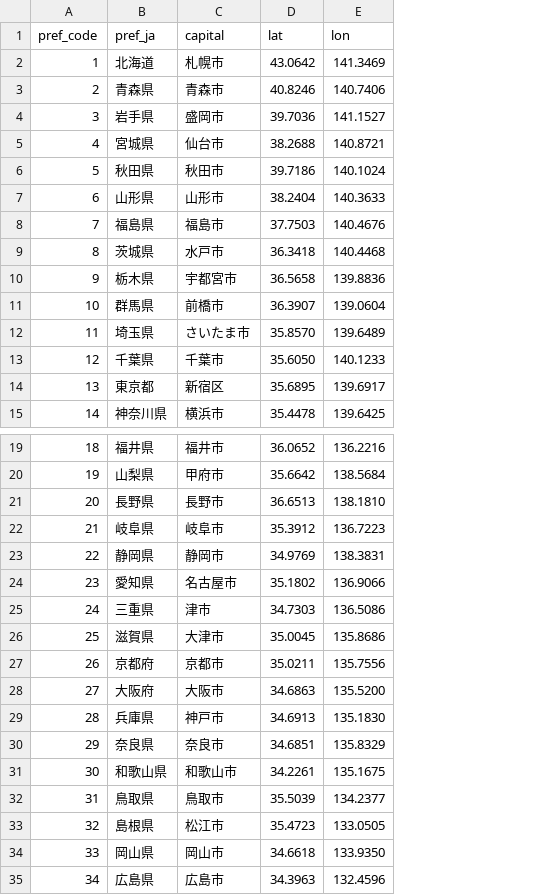
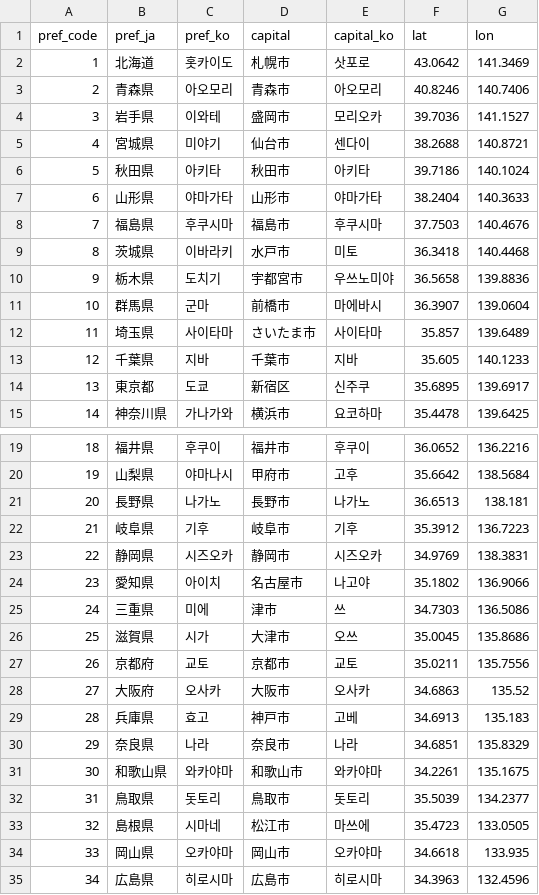
Before and after one commit to changhyo98univacc/kr-jp-tourism-access, a CSV file: data/reference/prefecture_capitals.csv, drawn as a sheet; only a part is shown, gaps mark what is left out; addresses are those after the commit; the diff names each change by its address in the sheet, - before the commit and + after, or states it on an @@ line.

```diff
--- a/data/reference/prefecture_capitals.csv
+++ b/data/reference/prefecture_capitals.csv
+column C (pref_ko), rows 2-15: 홋카이도 | 아오모리 | 이와테 | 미야기 | 아키타 | 야마가타 | 후쿠시마 | 이바라키 | 도치기 | 군마 | 사이타마 | 지바 | 도쿄 | 가나가와; rows 19-35: 후쿠이 | 야마나시 | 나가노 | 기후 | 시즈오카 | 아이치 | 미에 | 시가 | 교토 | 오사카 | 효고 | 나라 | 와카야마 | 돗토리 | 시마네 | 오카야마 | 히로시마
+column E (capital_ko), rows 2-15: 삿포로 | 아오모리 | 모리오카 | 센다이 | 아키타 | 야마가타 | 후쿠시마 | 미토 | 우쓰노미야 | 마에바시 | 사이타마 | 지바 | 신주쿠 | 요코하마; rows 19-35: 후쿠이 | 고후 | 나가노 | 기후 | 시즈오카 | 나고야 | 쓰 | 오쓰 | 교토 | 오사카 | 고베 | 나라 | 와카야마 | 돗토리 | 마쓰에 | 오카야마 | 히로시마
-F12 (lat): 35.8570
+F12 (lat): 35.857
-F13 (lat): 35.6050
+F13 (lat): 35.605
-G21 (lon): 138.1810
+G21 (lon): 138.181
-G28 (lon): 135.5200
+G28 (lon): 135.52
-G29 (lon): 135.1830
+G29 (lon): 135.183
-G34 (lon): 133.9350
+G34 (lon): 133.935
```
Also changed, not shown: data/processed/airports_jp.csv, data/processed/annual.csv, 6 other files.
